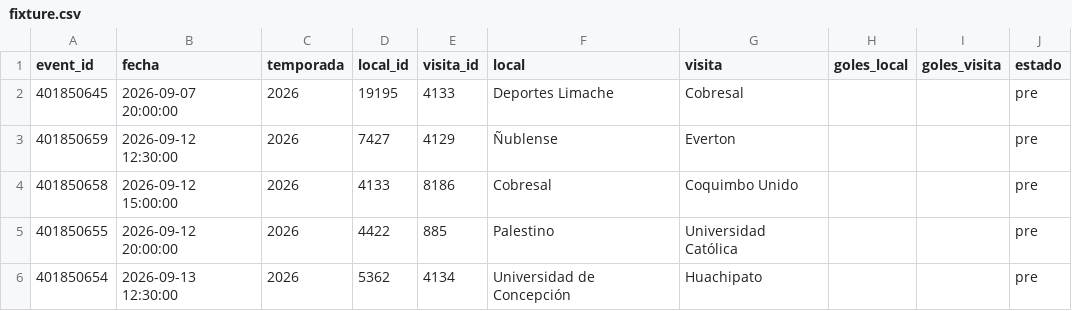
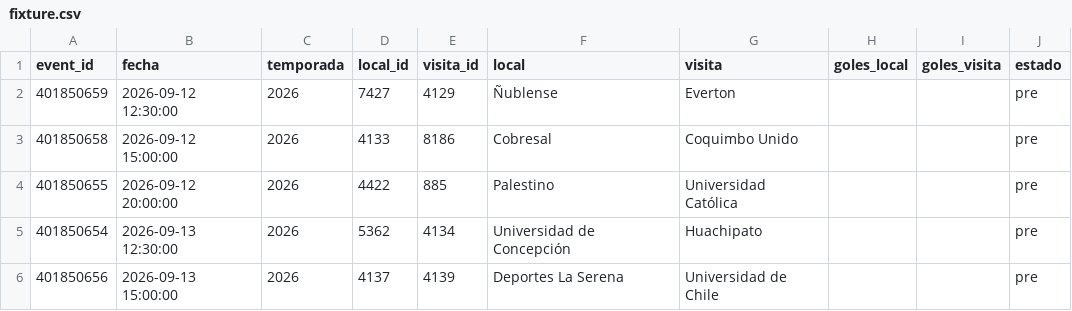
Before and after one commit to Pacortes2021/fifa-2026-hybrid-forecast, a CSV file: chile/data/fixture.csv, drawn as a sheet; only a part is shown; the shorter side is filled out with more unchanged rows.

```diff
--- a/chile/data/fixture.csv
+++ b/chile/data/fixture.csv
@@ -1,3 +1,2 @@
 event_id,fecha,temporada,local_id,visita_id,local,visita,goles_local,goles_visita,estado
-401850645,2026-09-07 20:00:00,2026,19195,4133,Deportes Limache,Cobresal,,,pre
 401850659,2026-09-12 12:30:00,2026,7427,4129,Ñublense,Everton,,,pre
```
Also changed, not shown: arg/data/fixture.csv, arg/data/partidos.csv, 5 other files.
